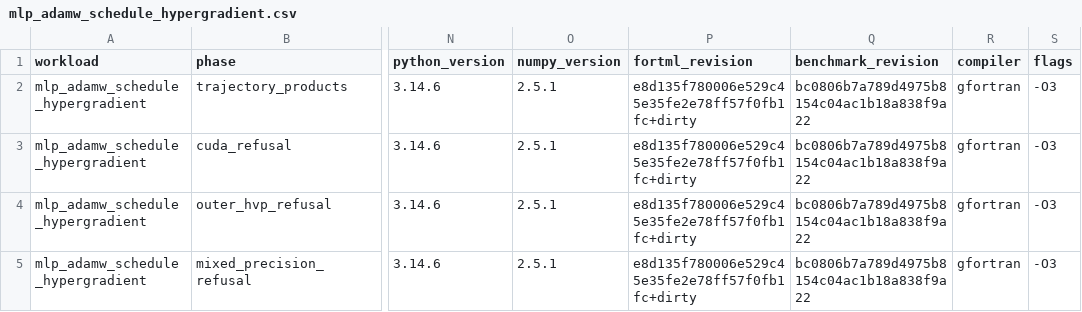
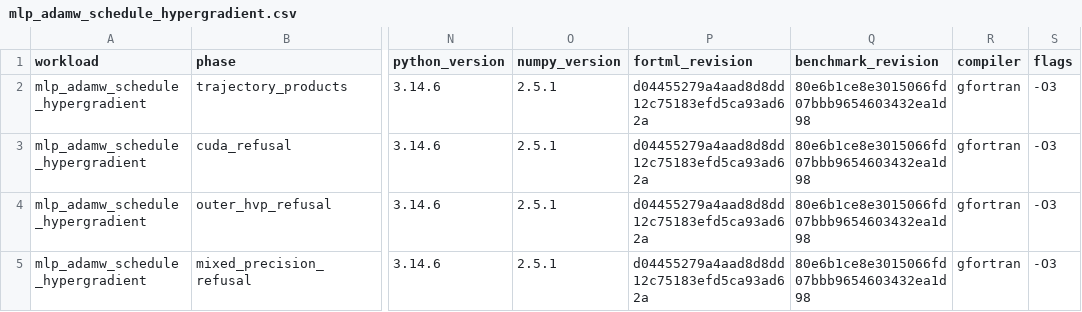
Before and after one commit to lazy-fortran/fortml-bench, a CSV file: results/mlp_adamw_schedule_hypergradient.csv, drawn as a sheet; only a part is shown, gaps mark what is left out; the diff names each change by its address in the sheet, - before the commit and + after, or states it on an @@ line.

Commit message:
bench: repin AdamW schedule to clean source

```diff
--- a/results/mlp_adamw_schedule_hypergradient.csv
+++ b/results/mlp_adamw_schedule_hypergradient.csv
-P2:P5 (fortml_revision): e8d135f780006e529c45e35fe2e78ff57f0fb1fc+dirty
+P2:P5 (fortml_revision): d04455279a4aad8d8dd12c75183efd5ca93ad62a
-Q2:Q5 (benchmark_revision): bc0806b7a789d4975b8154c04ac1b18a838f9a22
+Q2:Q5 (benchmark_revision): 80e6b1ce8e3015066fd07bbb9654603432ea1d98
```
